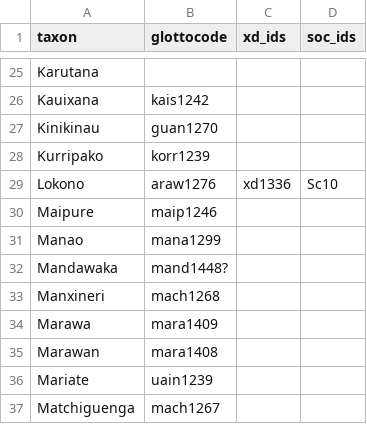
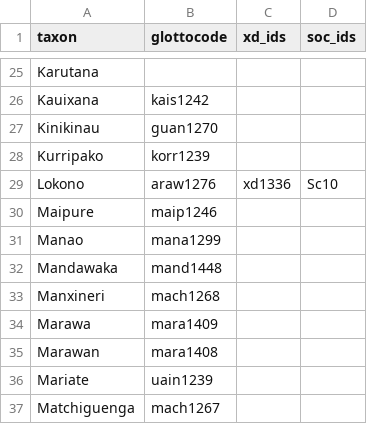
Before and after one commit to D-PLACE/dplace-data, a CSV file: phylogenies/walker_and_ribeiro2011/taxa.csv, drawn as a sheet; only a part is shown, gaps mark what is left out.

Commit message:
fixed ill-formatted glottocode in taxa.csv - please remove glottocode in case of uncertainty

```diff
--- a/phylogenies/walker_and_ribeiro2011/taxa.csv
+++ b/phylogenies/walker_and_ribeiro2011/taxa.csv
@@ -31,3 +31,3 @@ Maipure,maip1246,,
 Manao,mana1299,,
-Mandawaka,mand1448?,,
+Mandawaka,mand1448,,
 Manxineri,mach1268,,
```
